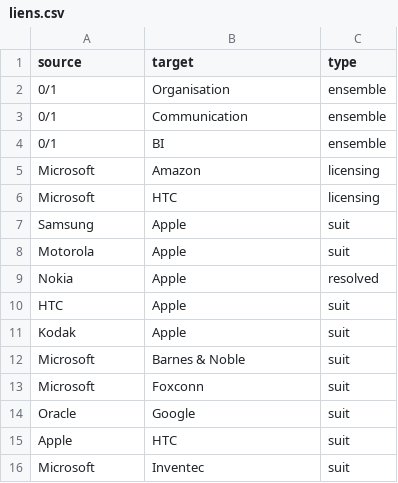
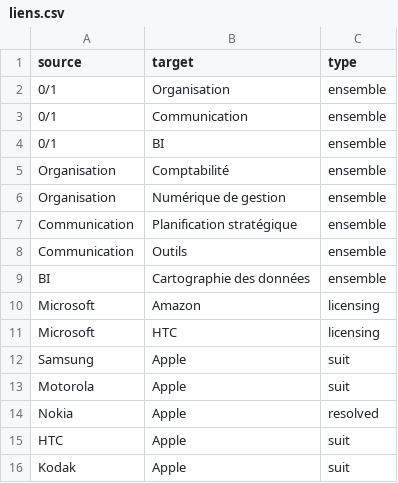
Before and after one commit to hub-0-1/techtree, a CSV file: liens.csv, drawn as a sheet; only a part is shown; the shorter side is filled out with more unchanged rows.

Commit message:
essai 01

```diff
--- a/liens.csv
+++ b/liens.csv
@@ -4,2 +4,7 @@ source,target,type
 0/1,BI,ensemble
+Organisation, Comptabilité, ensemble
+Organisation, Numérique de gestion, ensemble
+Communication, Planification stratégique, ensemble
+Communication, Outils, ensemble
+BI, Cartographie des données, ensemble
 Microsoft,Amazon,licensing
```
